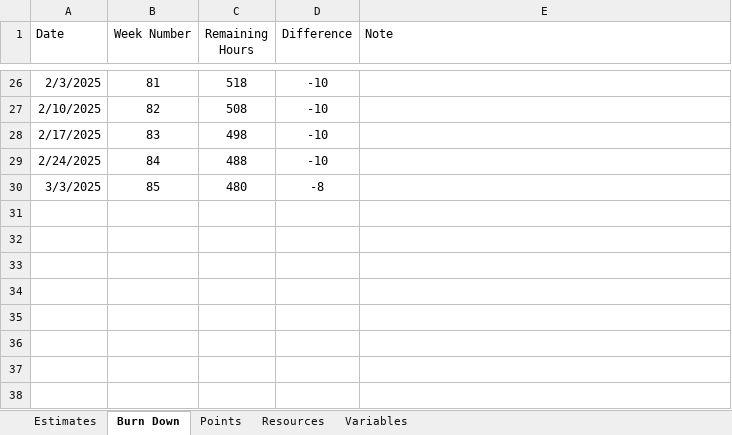
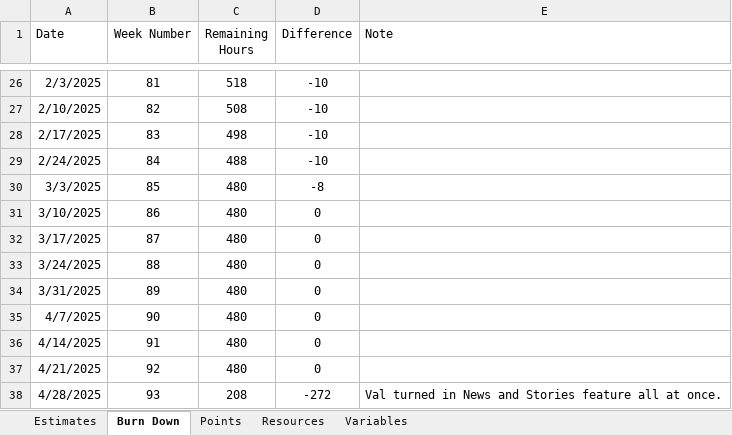
Before and after one commit to GregFinzer/BedBrigadeNational, an Excel workbook: Documentation/Design/Estimates.xlsx, sheet Burn Down, drawn as a sheet; only a part is shown, gaps mark what is left out; values as stored, in another font and other column widths than the file's, no borders; charts and pictures not drawn; the diff names each change by its address in the sheet, - before the commit and + after, or states it on an @@ line.

```diff
--- a/Documentation/Design/Estimates.xlsx (sheet Burn Down)
+++ b/Documentation/Design/Estimates.xlsx (sheet Burn Down)
+row 31: 3/10/2025 | 86 | 480 | 0
+row 32: 3/17/2025 | 87 | 480 | 0
+row 33: 3/24/2025 | 88 | 480 | 0
+row 34: 3/31/2025 | 89 | 480 | 0
+row 35: 4/7/2025 | 90 | 480 | 0
+row 36: 4/14/2025 | 91 | 480 | 0
+row 37: 4/21/2025 | 92 | 480 | 0
+row 38: 4/28/2025 | 93 | 208 | -272 | Val turned in News and Stories feature all at once.
```
Also changed, not shown: sheet Estimates, formulas that keep their value, charts or pictures, 1 other file.
